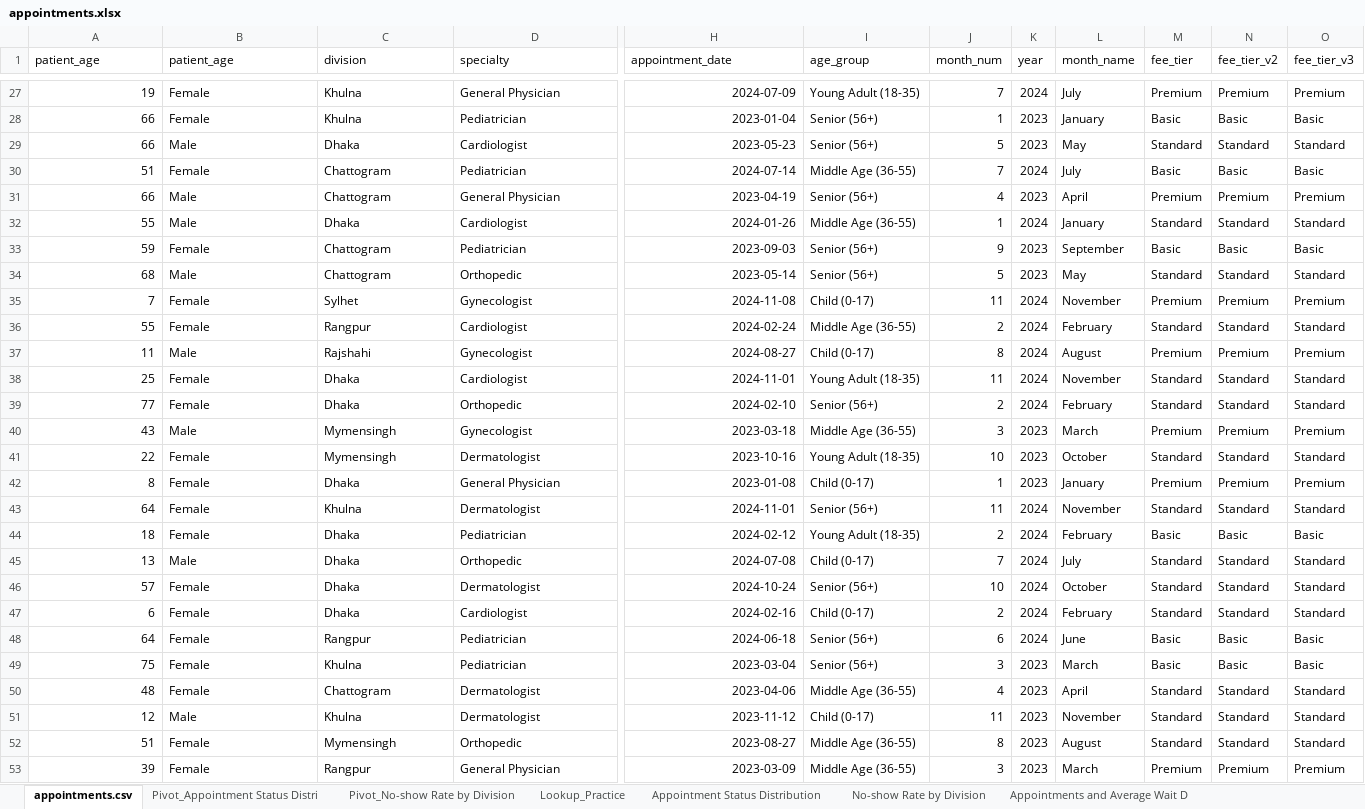
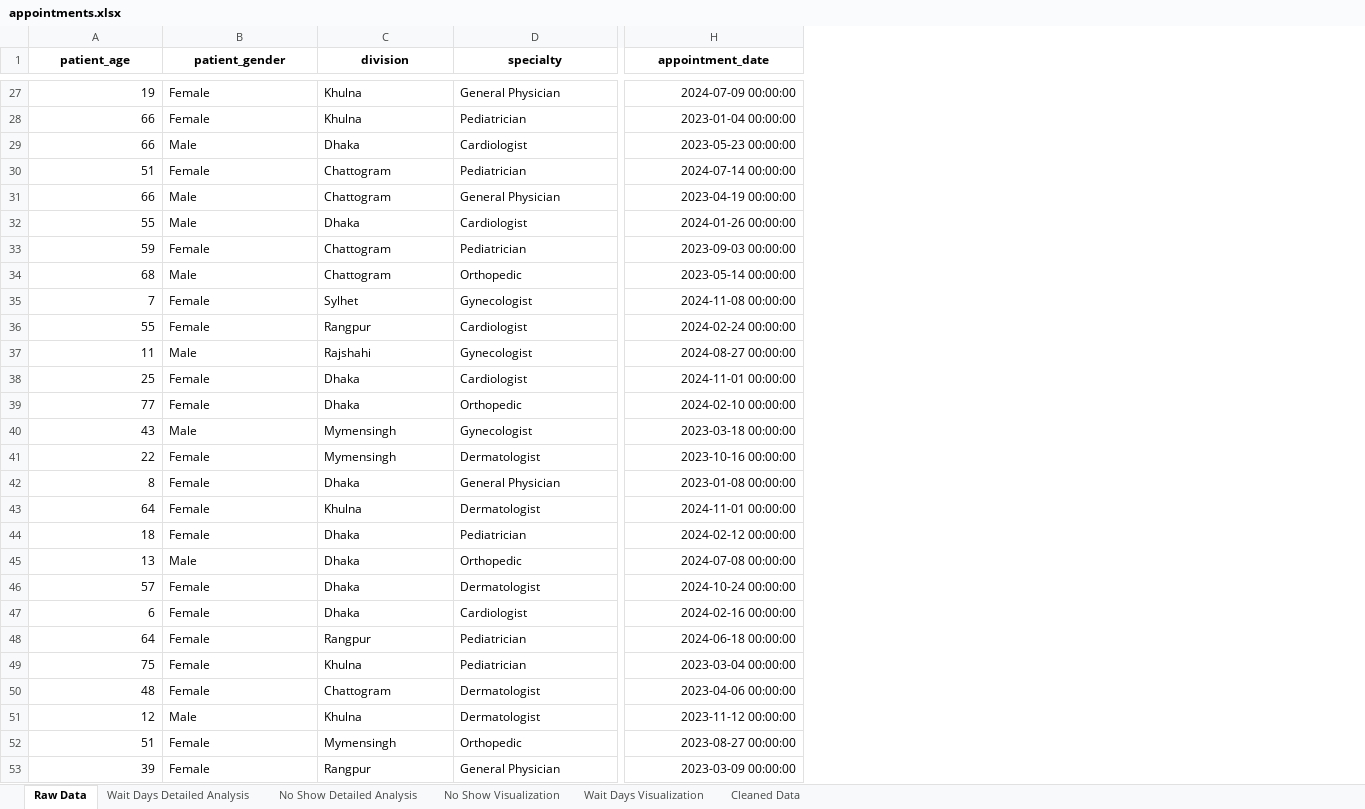
Before and after one commit to NavidulHoque/healthcare_appointment_analysis, an Excel workbook: excel-sheets/appointments.xlsx, sheet Raw Data, drawn as a sheet; only a part is shown, gaps mark what is left out; values as stored, in another font and other column widths than the file's, no borders; charts and pictures not drawn; the diff covers the shown part only; the diff names each change by its address in the sheet, - before the commit and + after, or states it on an @@ line.

```diff
--- a/excel-sheets/appointments.xlsx (sheet Raw Data)
+++ b/excel-sheets/appointments.xlsx (sheet Raw Data)
-sheet tab: appointments.csv
+sheet tab: Raw Data
-sheet tab: Pivot_Appointment Status Distri
+sheet tab: Cleaned Data
-sheet tab: Pivot_No-show Rate by Division
+sheet tab: Wait Days Detailed Analysis
-sheet tab: Lookup_Practice
+sheet tab: No Show Detailed Analysis
-sheet tab: Appointment Status Distribution
+sheet tab: No Show Visualization
-sheet tab: No-show Rate by Division
+sheet tab: Wait Days Visualization
-sheet tab: Appointments and Average Wait D
@@ sheet tab order changed: Raw Data | Wait Days Detailed Analysis | No Show Detailed Analysis | No Show Visualization | Wait Days Visualization | Cleaned Data @@
-column I (age_group), rows 27-53: Young Adult (18-35) | Senior (56+) | Senior (56+) | Middle Age (36-55) | Senior (56+) | Middle Age (36-55) | Senior (56+) | Senior (56+) | Child (0-17) | Middle Age (36-55) | Child (0-17) | Young Adult (18-35) | Senior (56+) | Middle Age (36-55) | Young Adult (18-35) | Child (0-17) | Senior (56+) | Young Adult (18-35) | Child (0-17) | Senior (56+) | Child (0-17) | Senior (56+) | Senior (56+) | Middle Age (36-55) | Child (0-17) | Middle Age (36-55) | Middle Age (36-55)
-column J (month_num), rows 27-53: 7 | 1 | 5 | 7 | 4 | 1 | 9 | 5 | 11 | 2 | 8 | 11 | 2 | 3 | 10 | 1 | 11 | 2 | 7 | 10 | 2 | 6 | 3 | 4 | 11 | 8 | 3
-column K (year), rows 27-53: 2024 | 2023 | 2023 | 2024 | 2023 | 2024 | 2023 | 2023 | 2024 | 2024 | 2024 | 2024 | 2024 | 2023 | 2023 | 2023 | 2024 | 2024 | 2024 | 2024 | 2024 | 2024 | 2023 | 2023 | 2023 | 2023 | 2023
-column L (month_name), rows 27-53: July | January | May | July | April | January | September | May | November | February | August | November | February | March | October | January | November | February | July | October | February | June | March | April | November | August | March
-column M (fee_tier), rows 27-53: Premium | Basic | Standard | Basic | Premium | Standard | Basic | Standard | Premium | Standard | Premium | Standard | Standard | Premium | Standard | Premium | Standard | Basic | Standard | Standard | Standard | Basic | Basic | Standard | Standard | Standard | Premium
-column N (fee_tier_v2), rows 27-53: Premium | Basic | Standard | Basic | Premium | Standard | Basic | Standard | Premium | Standard | Premium | Standard | Standard | Premium | Standard | Premium | Standard | Basic | Standard | Standard | Standard | Basic | Basic | Standard | Standard | Standard | Premium
-column O (fee_tier_v3), rows 27-53: Premium | Basic | Standard | Basic | Premium | Standard | Basic | Standard | Premium | Standard | Premium | Standard | Standard | Premium | Standard | Premium | Standard | Basic | Standard | Standard | Standard | Basic | Basic | Standard | Standard | Standard | Premium
@@ A1:H1 bold: off → on, alignment: left → center @@
-B1: patient_age
+B1: patient_gender
-H27 (appointment_date): 2024-07-09
+H27 (appointment_date): 2024-07-09 00:00:00
-H28 (appointment_date): 2023-01-04
+H28 (appointment_date): 2023-01-04 00:00:00
-H29 (appointment_date): 2023-05-23
+H29 (appointment_date): 2023-05-23 00:00:00
-H30 (appointment_date): 2024-07-14
+H30 (appointment_date): 2024-07-14 00:00:00
-H31 (appointment_date): 2023-04-19
+H31 (appointment_date): 2023-04-19 00:00:00
-H32 (appointment_date): 2024-01-26
+H32 (appointment_date): 2024-01-26 00:00:00
-H33 (appointment_date): 2023-09-03
+H33 (appointment_date): 2023-09-03 00:00:00
-H34 (appointment_date): 2023-05-14
+H34 (appointment_date): 2023-05-14 00:00:00
-H35 (appointment_date): 2024-11-08
+H35 (appointment_date): 2024-11-08 00:00:00
-H36 (appointment_date): 2024-02-24
+H36 (appointment_date): 2024-02-24 00:00:00
-H37 (appointment_date): 2024-08-27
+H37 (appointment_date): 2024-08-27 00:00:00
-H38 (appointment_date): 2024-11-01
+H38 (appointment_date): 2024-11-01 00:00:00
-H39 (appointment_date): 2024-02-10
+H39 (appointment_date): 2024-02-10 00:00:00
-H40 (appointment_date): 2023-03-18
+H40 (appointment_date): 2023-03-18 00:00:00
-H41 (appointment_date): 2023-10-16
+H41 (appointment_date): 2023-10-16 00:00:00
-H42 (appointment_date): 2023-01-08
+H42 (appointment_date): 2023-01-08 00:00:00
-H43 (appointment_date): 2024-11-01
+H43 (appointment_date): 2024-11-01 00:00:00
-H44 (appointment_date): 2024-02-12
+H44 (appointment_date): 2024-02-12 00:00:00
-H45 (appointment_date): 2024-07-08
+H45 (appointment_date): 2024-07-08 00:00:00
-H46 (appointment_date): 2024-10-24
+H46 (appointment_date): 2024-10-24 00:00:00
-H47 (appointment_date): 2024-02-16
+H47 (appointment_date): 2024-02-16 00:00:00
-H48 (appointment_date): 2024-06-18
+H48 (appointment_date): 2024-06-18 00:00:00
-H49 (appointment_date): 2023-03-04
+H49 (appointment_date): 2023-03-04 00:00:00
-H50 (appointment_date): 2023-04-06
+H50 (appointment_date): 2023-04-06 00:00:00
-H51 (appointment_date): 2023-11-12
+H51 (appointment_date): 2023-11-12 00:00:00
-H52 (appointment_date): 2023-08-27
+H52 (appointment_date): 2023-08-27 00:00:00
-H53 (appointment_date): 2023-03-09
+H53 (appointment_date): 2023-03-09 00:00:00
```
Also changed, not shown: 473 edited cells and cell formats elsewhere in this sheet, sheet Cleaned Data, sheet No Show Detailed Analysis, sheet Wait Days Visualization, sheet No Show Visualization, sheet Wait Days Detailed Analysis, other sheet tabs, charts or pictures, 8 other files.
